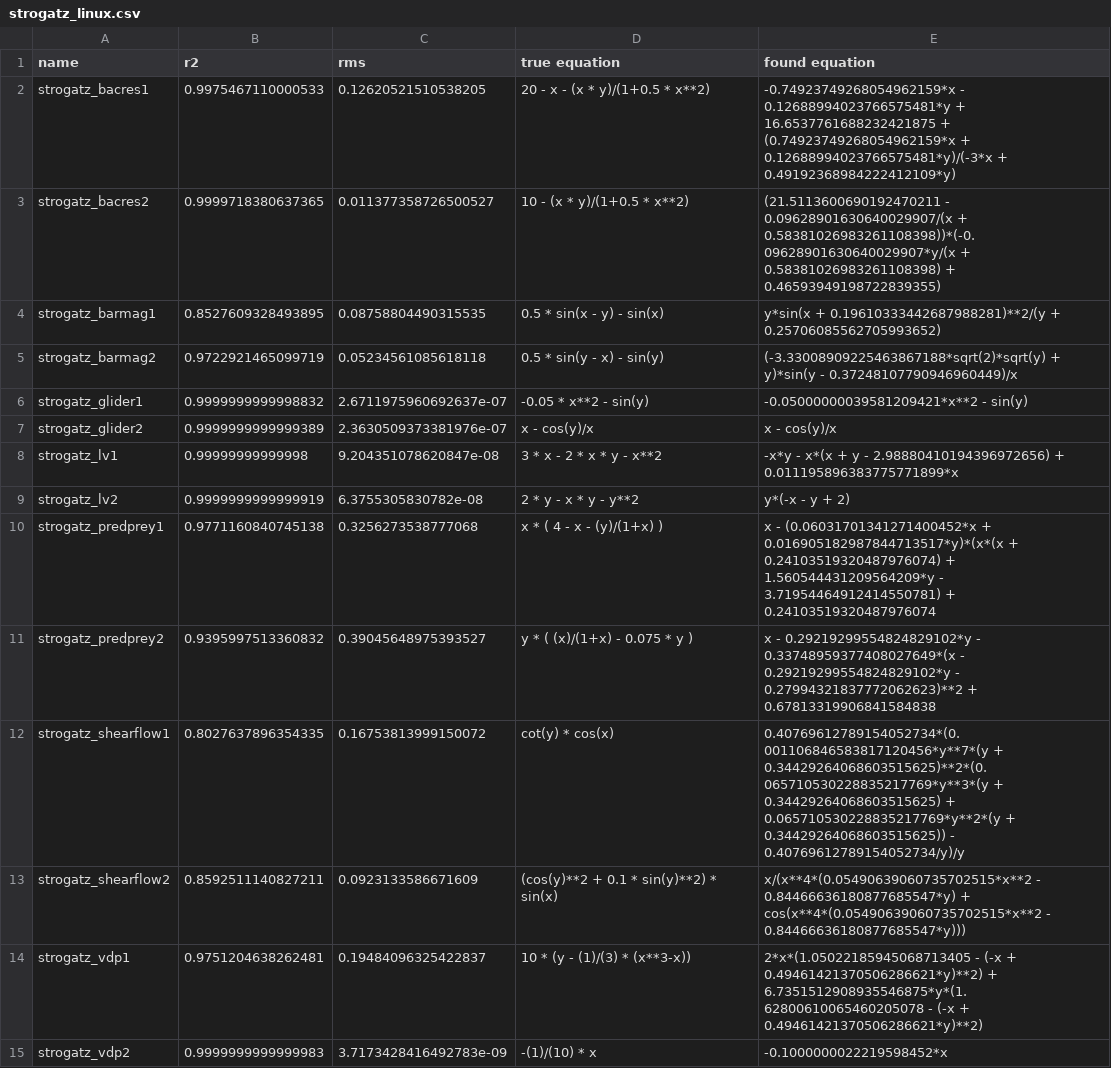
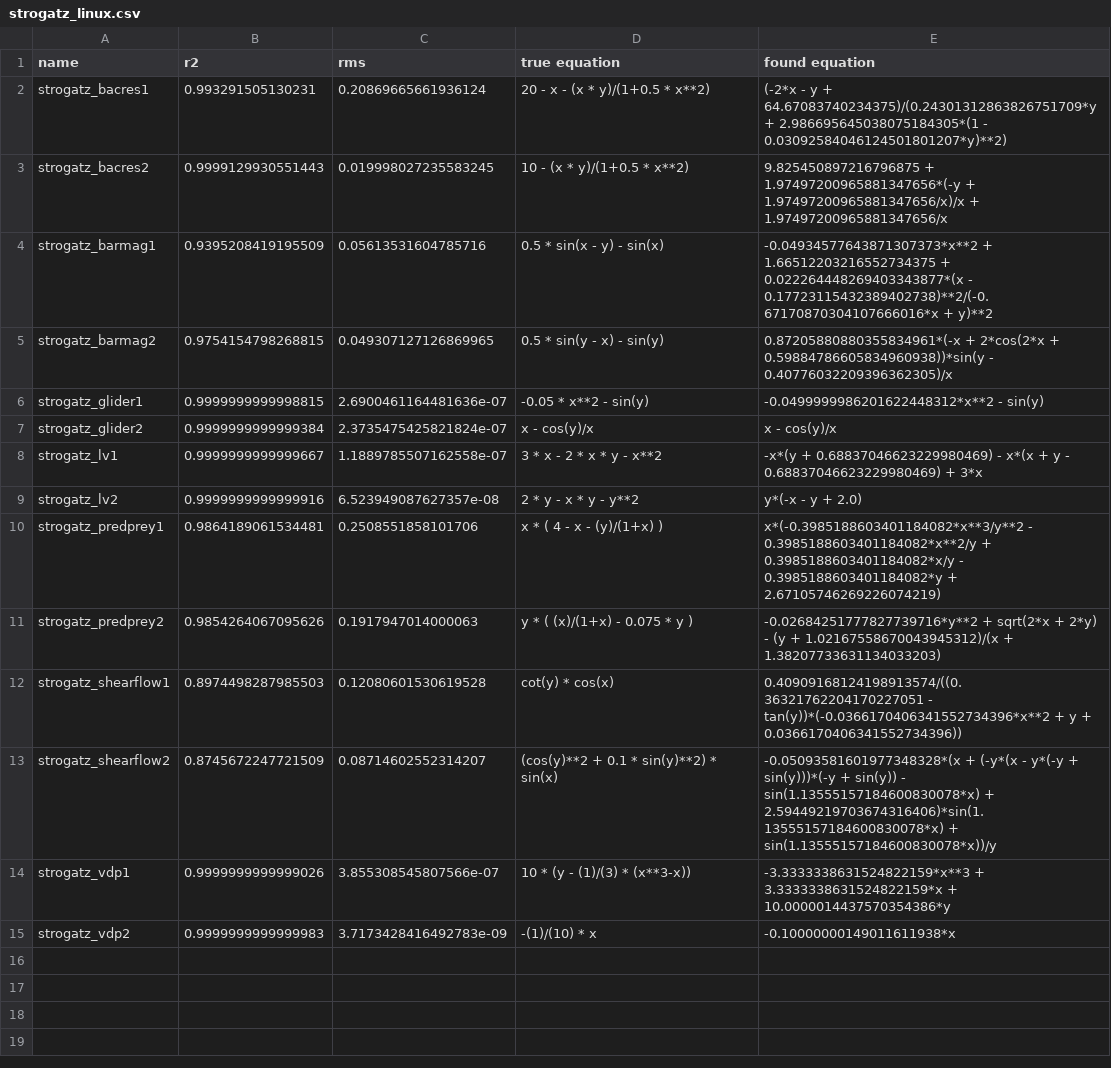
Before and after one commit to janoPig/HROCH, a CSV file: ci-test/results/strogatz_linux.csv, drawn as a sheet.

Commit message:
Commit from GitHub Actions (Strogatz - linux)

```diff
--- a/ci-test/results/strogatz_linux.csv
+++ b/ci-test/results/strogatz_linux.csv
@@ -1,15 +1,15 @@
 name,r2,rms,true equation,found equation
-strogatz_bacres1,0.9975467110000533,0.12620521510538205, 20 - x - (x * y)/(1+0.5 * x**2),-0.74923749268054962159*x - 0.12688994023766575481*y + 16.6537761688232421875 + (0.74923749268054962159*x + 0.12688994023766575481*y)/(-3*x + 0.49192368984222412109*y)
-strogatz_bacres2,0.9999718380637365,0.011377358726500527, 10 - (x * y)/(1+0.5 * x**2),(21.5113600690192470211 - 0.09628901630640029907/(x + 0.58381026983261108398))*(-0.09628901630640029907*y/(x + 0.58381026983261108398) + 0.46593949198722839355)
-strogatz_barmag1,0.8527609328493895,0.08758804490315535, 0.5 * sin(x - y) - sin(x),y*sin(x + 0.19610333442687988281)**2/(y + 0.25706085562705993652)
-strogatz_barmag2,0.9722921465099719,0.05234561085618118, 0.5 * sin(y - x) - sin(y),(-3.33008909225463867188*sqrt(2)*sqrt(y) + y)*sin(y - 0.37248107790946960449)/x
-strogatz_glider1,0.9999999999998832,2.6711975960692637e-07, -0.05 * x**2 - sin(y),-0.05000000039581209421*x**2 - sin(y)
-strogatz_glider2,0.9999999999999389,2.3630509373381976e-07, x - cos(y)/x,x - cos(y)/x
-strogatz_lv1,0.99999999999998,9.204351078620847e-08, 3  * x - 2  * x * y - x**2,-x*y - x*(x + y - 2.98880410194396972656) + 0.011195896383775771899*x
-strogatz_lv2,0.9999999999999919,6.3755305830782e-08, 2 * y - x * y - y**2,y*(-x - y + 2)
-strogatz_predprey1,0.9771160840745138,0.3256273538777068, x  * ( 4 - x - (y)/(1+x) ),x - (0.06031701341271400452*x + 0.016905182987844713517*y)*(x*(x + 0.24103519320487976074) + 1.560544431209564209*y - 3.71954464912414550781) + 0.24103519320487976074
-strogatz_predprey2,0.9395997513360832,0.39045648975393527, y * ( (x)/(1+x) - 0.075 * y ),x - 0.29219299554824829102*y - 0.33748959377408027649*(x - 0.29219299554824829102*y - 0.27994321837772062623)**2 + 0.67813319906841584838
-strogatz_shearflow1,0.8027637896354335,0.16753813999150072, cot(y) * cos(x),0.40769612789154052734*(0.001106846583817120456*y**7*(y + 0.34429264068603515625)**2*(0.065710530228835217769*y**3*(y + 0.34429264068603515625) + 0.065710530228835217769*y**2*(y + 0.34429264068603515625)) - 0.40769612789154052734/y)/y
-strogatz_shearflow2,0.8592511140827211,0.0923133586671609, (cos(y)**2 + 0.1 *  sin(y)**2) * sin(x),x/(x**4*(0.05490639060735702515*x**2 - 0.84466636180877685547*y) + cos(x**4*(0.05490639060735702515*x**2 - 0.84466636180877685547*y)))
-strogatz_vdp1,0.9751204638262481,0.19484096325422837, 10 *  (y - (1)/(3) * (x**3-x)),2*x*(1.05022185945068713405 - (-x + 0.49461421370506286621*y)**2) + 6.7351512908935546875*y*(1.62800610065460205078 - (-x + 0.49461421370506286621*y)**2)
-strogatz_vdp2,0.9999999999999983,3.7173428416492783e-09, -(1)/(10) * x,-0.1000000022219598452*x
+strogatz_bacres1,0.993291505130231,0.20869665661936124, 20 - x - (x * y)/(1+0.5 * x**2),(-2*x - y + 64.67083740234375)/(0.24301312863826751709*y + 2.986695645038075184305*(1 - 0.03092584046124501801207*y)**2)
+strogatz_bacres2,0.9999129930551443,0.019998027235583245, 10 - (x * y)/(1+0.5 * x**2),9.825450897216796875 + 1.97497200965881347656*(-y + 1.97497200965881347656/x)/x + 1.97497200965881347656/x
+strogatz_barmag1,0.9395208419195509,0.05613531604785716, 0.5 * sin(x - y) - sin(x),-0.04934577643871307373*x**2 + 1.66512203216552734375 + 0.022264448269403343877*(x - 0.17723115432389402738)**2/(-0.67170870304107666016*x + y)**2
+strogatz_barmag2,0.9754154798268815,0.049307127126869965, 0.5 * sin(y - x) - sin(y),0.87205880880355834961*(-x + 2*cos(2*x + 0.59884786605834960938))*sin(y - 0.40776032209396362305)/x
+strogatz_glider1,0.9999999999998815,2.6900461164481636e-07, -0.05 * x**2 - sin(y),-0.0499999986201622448312*x**2 - sin(y)
+strogatz_glider2,0.9999999999999384,2.3735475425821824e-07, x - cos(y)/x,x - cos(y)/x
+strogatz_lv1,0.9999999999999667,1.1889785507162558e-07, 3  * x - 2  * x * y - x**2,-x*(y + 0.68837046623229980469) - x*(x + y - 0.68837046623229980469) + 3*x
+strogatz_lv2,0.9999999999999916,6.523949087627357e-08, 2 * y - x * y - y**2,y*(-x - y + 2.0)
+strogatz_predprey1,0.9864189061534481,0.2508551858101706, x  * ( 4 - x - (y)/(1+x) ),x*(-0.3985188603401184082*x**3/y**2 - 0.3985188603401184082*x**2/y + 0.3985188603401184082*x/y - 0.3985188603401184082*y + 2.67105746269226074219)
+strogatz_predprey2,0.9854264067095626,0.1917947014000063, y * ( (x)/(1+x) - 0.075 * y ),-0.02684251777827739716*y**2 + sqrt(2*x + 2*y) - (y + 1.02167558670043945312)/(x + 1.38207733631134033203)
+strogatz_shearflow1,0.8974498287985503,0.12080601530619528, cot(y) * cos(x),0.40909168124198913574/((0.36321762204170227051 - tan(y))*(-0.0366170406341552734396*x**2 + y + 0.0366170406341552734396))
+strogatz_shearflow2,0.8745672247721509,0.08714602552314207, (cos(y)**2 + 0.1 *  sin(y)**2) * sin(x),-0.05093581601977348328*(x + (-y*(x - y*(-y + sin(y)))*(-y + sin(y)) - sin(1.13555157184600830078*x) + 2.59449219703674316406)*sin(1.13555157184600830078*x) + sin(1.13555157184600830078*x))/y
+strogatz_vdp1,0.9999999999999026,3.855308545807566e-07, 10 *  (y - (1)/(3) * (x**3-x)),-3.3333338631524822159*x**3 + 3.3333338631524822159*x + 10.0000014437570354386*y
+strogatz_vdp2,0.9999999999999983,3.7173428416492783e-09, -(1)/(10) * x,-0.10000000149011611938*x
```
